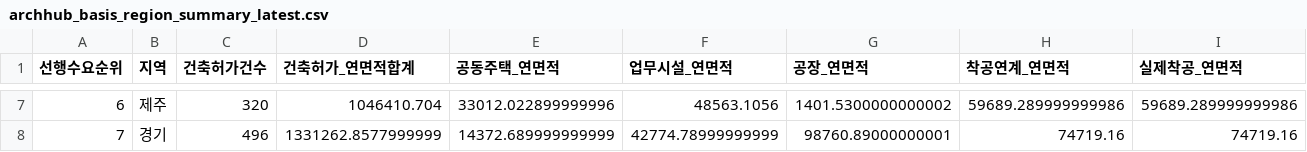
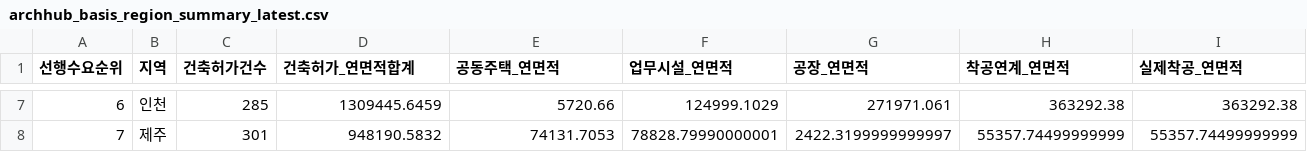
Before and after one commit to Ronaldooh123/steel-demand-report, a CSV file: data/cache/archhub_basis_region_summary_latest.csv, drawn as a sheet; only a part is shown, gaps mark what is left out; the diff covers the shown part only; the diff names each change by its address in the sheet, - before the commit and + after, or states it on an @@ line.

```diff
--- a/data/cache/archhub_basis_region_summary_latest.csv
+++ b/data/cache/archhub_basis_region_summary_latest.csv
-B7 (지역): 제주
+B7 (지역): 인천
-C7 (건축허가건수): 320
+C7 (건축허가건수): 285
-D7 (건축허가_연면적합계): 1046410.704
+D7 (건축허가_연면적합계): 1309445.6459
-E7 (공동주택_연면적): 33012.022899999996
+E7 (공동주택_연면적): 5720.66
-F7 (업무시설_연면적): 48563.1056
+F7 (업무시설_연면적): 124999.1029
-G7 (공장_연면적): 1401.5300000000002
+G7 (공장_연면적): 271971.061
-H7 (착공연계_연면적): 59689.289999999986
+H7 (착공연계_연면적): 363292.38
-I7 (실제착공_연면적): 59689.289999999986
+I7 (실제착공_연면적): 363292.38
-B8 (지역): 경기
+B8 (지역): 제주
-C8 (건축허가건수): 496
+C8 (건축허가건수): 301
-D8 (건축허가_연면적합계): 1331262.8577999999
+D8 (건축허가_연면적합계): 948190.5832
-E8 (공동주택_연면적): 14372.689999999999
+E8 (공동주택_연면적): 74131.7053
-F8 (업무시설_연면적): 42774.78999999999
+F8 (업무시설_연면적): 78828.79990000001
-G8 (공장_연면적): 98760.89000000001
+G8 (공장_연면적): 2422.3199999999997
-H8 (착공연계_연면적): 74719.16
+H8 (착공연계_연면적): 55357.74499999999
-I8 (실제착공_연면적): 74719.16
+I8 (실제착공_연면적): 55357.74499999999
```
Also changed, not shown: 154 edited cells elsewhere in this file, 2 other files.
